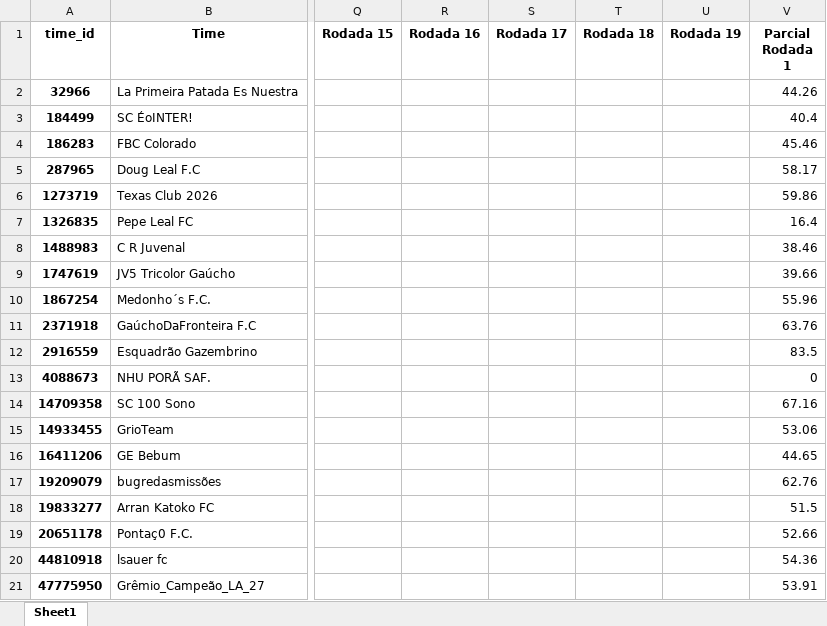
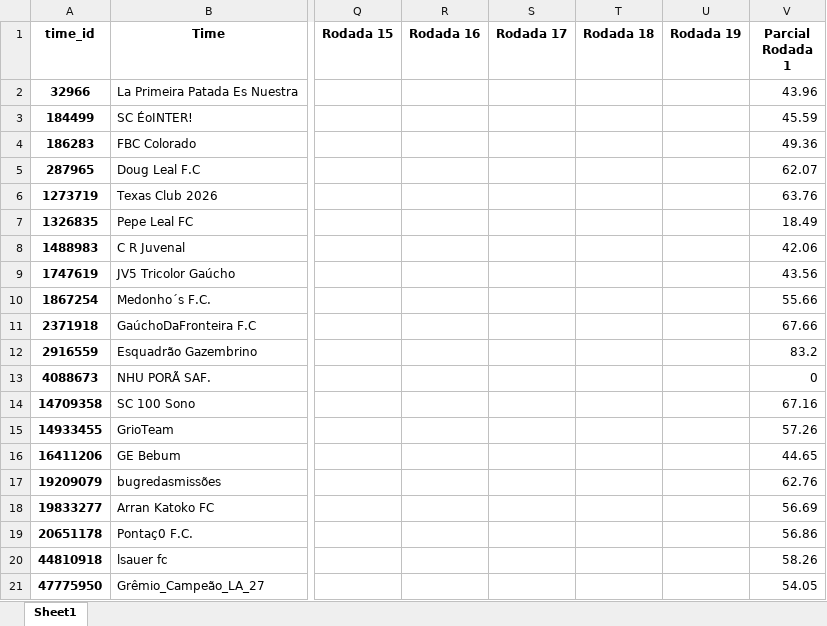
Before and after one commit to FernandoBC23/cartola_2026, an Excel workbook: liga_eliminacao/datasets_liga_eliminacao/Pontuacoes_Por_Rodada_Liga_Eliminacao_20.xlsx, sheet Sheet1, drawn as a sheet; only a part is shown, gaps mark what is left out; values as stored, in another font and other column widths than the file's, no borders; the diff names each change by its address in the sheet, - before the commit and + after, or states it on an @@ line.

```diff
--- a/liga_eliminacao/datasets_liga_eliminacao/Pontuacoes_Por_Rodada_Liga_Eliminacao_20.xlsx (sheet Sheet1)
+++ b/liga_eliminacao/datasets_liga_eliminacao/Pontuacoes_Por_Rodada_Liga_Eliminacao_20.xlsx (sheet Sheet1)
-V2 (Parcial Rodada 1): 44.26
+V2 (Parcial Rodada 1): 43.96
-V3 (Parcial Rodada 1): 40.4
+V3 (Parcial Rodada 1): 45.59
-V4 (Parcial Rodada 1): 45.46
+V4 (Parcial Rodada 1): 49.36
-V5 (Parcial Rodada 1): 58.17
+V5 (Parcial Rodada 1): 62.07
-V6 (Parcial Rodada 1): 59.86
+V6 (Parcial Rodada 1): 63.76
-V7 (Parcial Rodada 1): 16.4
+V7 (Parcial Rodada 1): 18.49
-V8 (Parcial Rodada 1): 38.46
+V8 (Parcial Rodada 1): 42.06
-V9 (Parcial Rodada 1): 39.66
+V9 (Parcial Rodada 1): 43.56
-V10 (Parcial Rodada 1): 55.96
+V10 (Parcial Rodada 1): 55.66
-V11 (Parcial Rodada 1): 63.76
+V11 (Parcial Rodada 1): 67.66
-V12 (Parcial Rodada 1): 83.5
+V12 (Parcial Rodada 1): 83.2
-V15 (Parcial Rodada 1): 53.06
+V15 (Parcial Rodada 1): 57.26
-V18 (Parcial Rodada 1): 51.5
+V18 (Parcial Rodada 1): 56.69
-V19 (Parcial Rodada 1): 52.66
+V19 (Parcial Rodada 1): 56.86
-V20 (Parcial Rodada 1): 54.36
+V20 (Parcial Rodada 1): 58.26
-V21 (Parcial Rodada 1): 53.91
+V21 (Parcial Rodada 1): 54.05
```
Also changed, not shown: libertadores/datasets_liberta/resultados_fase_1.xlsx, liga_classica/datasets_liga_classica/Pontuacoes_Liga_Classica_Completa.xlsx, 56 other files.
